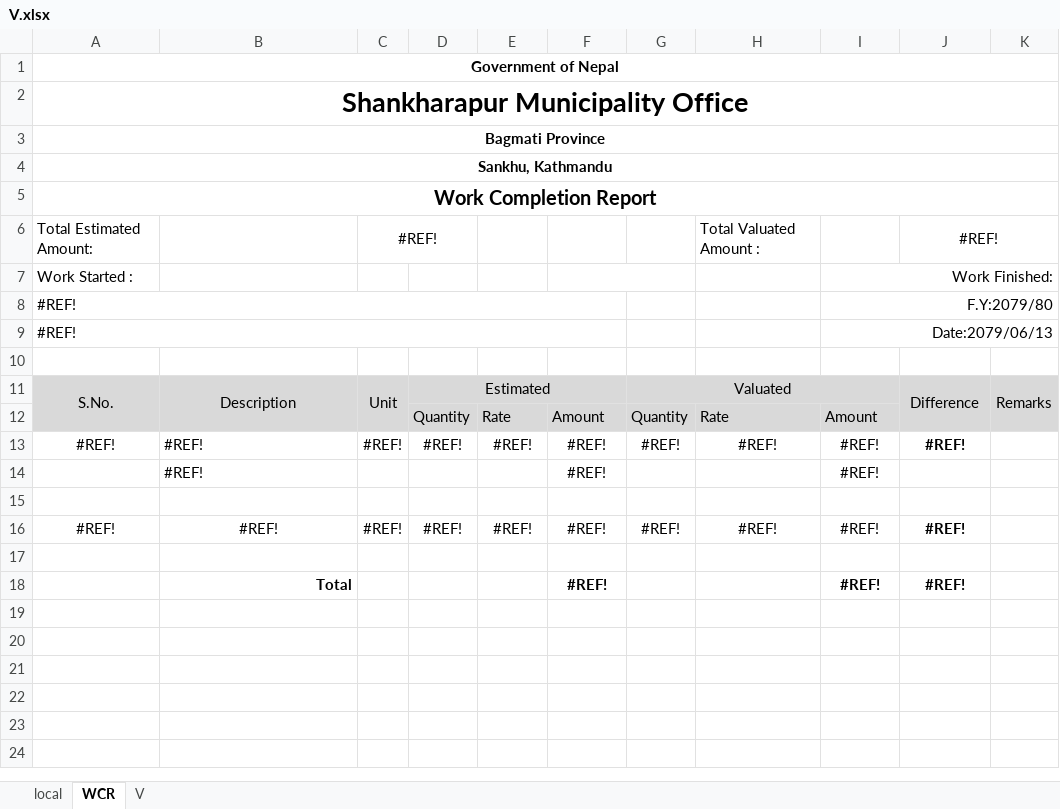
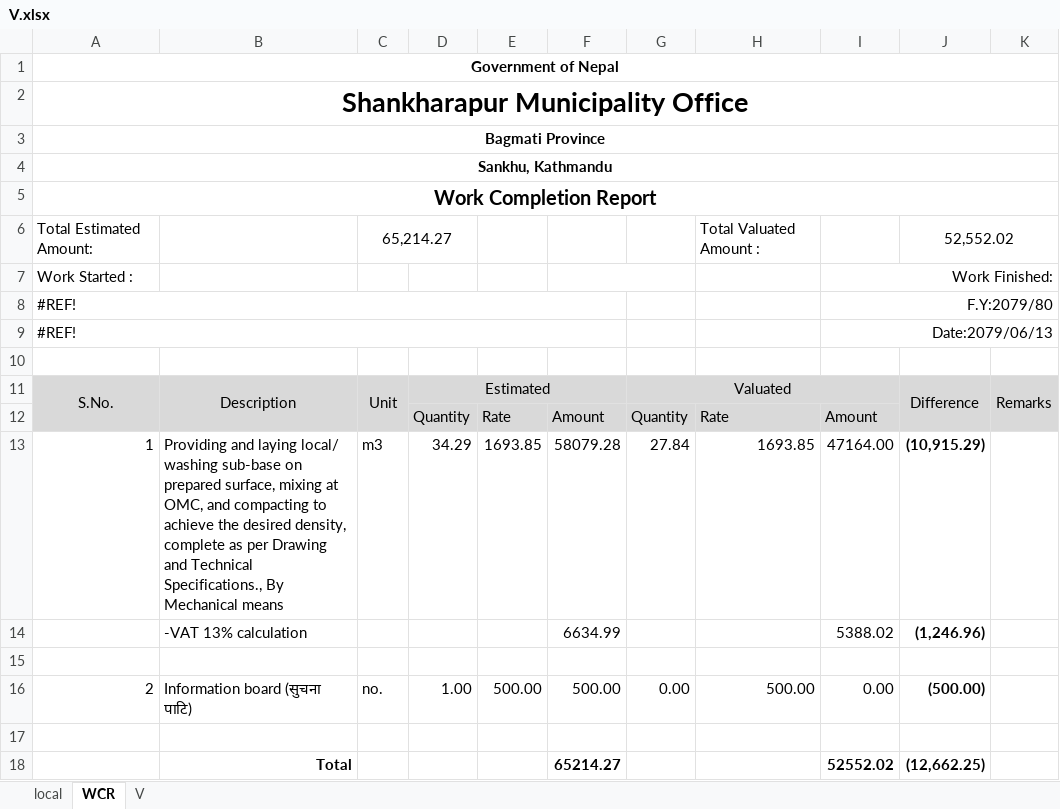
Before and after one commit to suwalcrystal/ofc, an Excel workbook: ofc/estimates/estimates/चनौटे, घट्टेखोला सडक/V.xlsx, sheet WCR, drawn as a sheet; values as stored, in another font and other column widths than the file's, no borders; removed rows and columns are numbered as before the commit, all else as after; the diff names each change by its address in the sheet, - before the commit and + after, or states it on an @@ line.

```diff
--- a/ofc/estimates/estimates/चनौटे, घट्टेखोला सडक/V.xlsx (sheet WCR)
+++ b/ofc/estimates/estimates/चनौटे, घट्टेखोला सडक/V.xlsx (sheet WCR)
-C6: #REF!
+C6: 65,214.27
-J6: #REF!
+J6: 52,552.02
-row 13: #REF! | #REF! | #REF! | #REF! | #REF! | #REF! | #REF! | #REF! | #REF! | #REF!
-row 14:  | #REF! |  |  |  | #REF! |  |  | #REF!
+row 13: 1 | Providing and laying local/ washing sub-base on prepared surface, mixing at OMC, and compacting to achieve the desired density, complete as per Drawing and Technical Specifications., By Mechanical means | m3 | 34.29 | 1693.85 | 58079.28 | 27.84 | 1693.85 | 47164.00 | (10,915.29)
+row 14:  | -VAT 13% calculation |  |  |  | 6634.99 |  |  | 5388.02 | (1,246.96)
-row 16: #REF! | #REF! | #REF! | #REF! | #REF! | #REF! | #REF! | #REF! | #REF! | #REF!
+row 16: 2 | Information board (सुचना पाटि) | no. | 1.00 | 500.00 | 500.00 | 0.00 | 500.00 | 0.00 | (500.00)
-row 18:  | Total |  |  |  | #REF! |  |  | #REF! | #REF!
+row 18:  | Total |  |  |  | 65214.27 |  |  | 52552.02 | (12,662.25)
```
Also changed, not shown: sheet V, ofc/estimates/bhaipari/V_pashikhel gravel baato.xlsx, ofc/estimates/lakilla mandir/estimate changed.xlsx, 8 other files.
